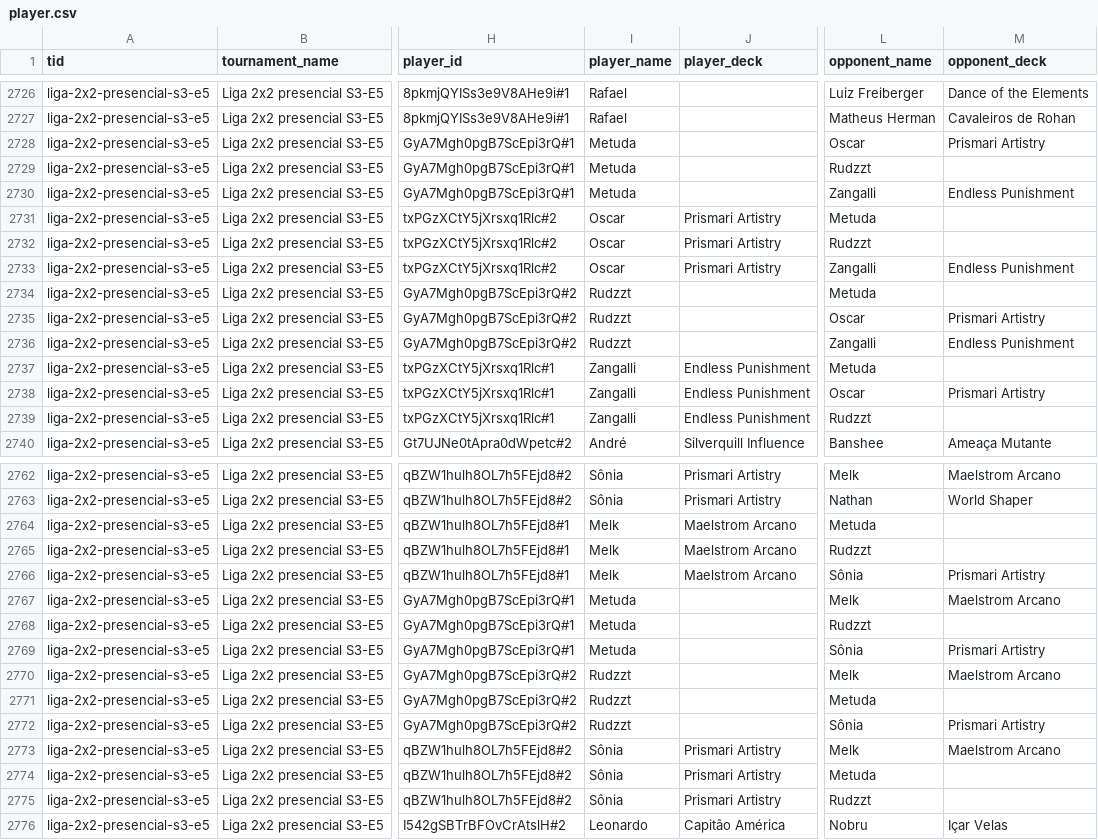
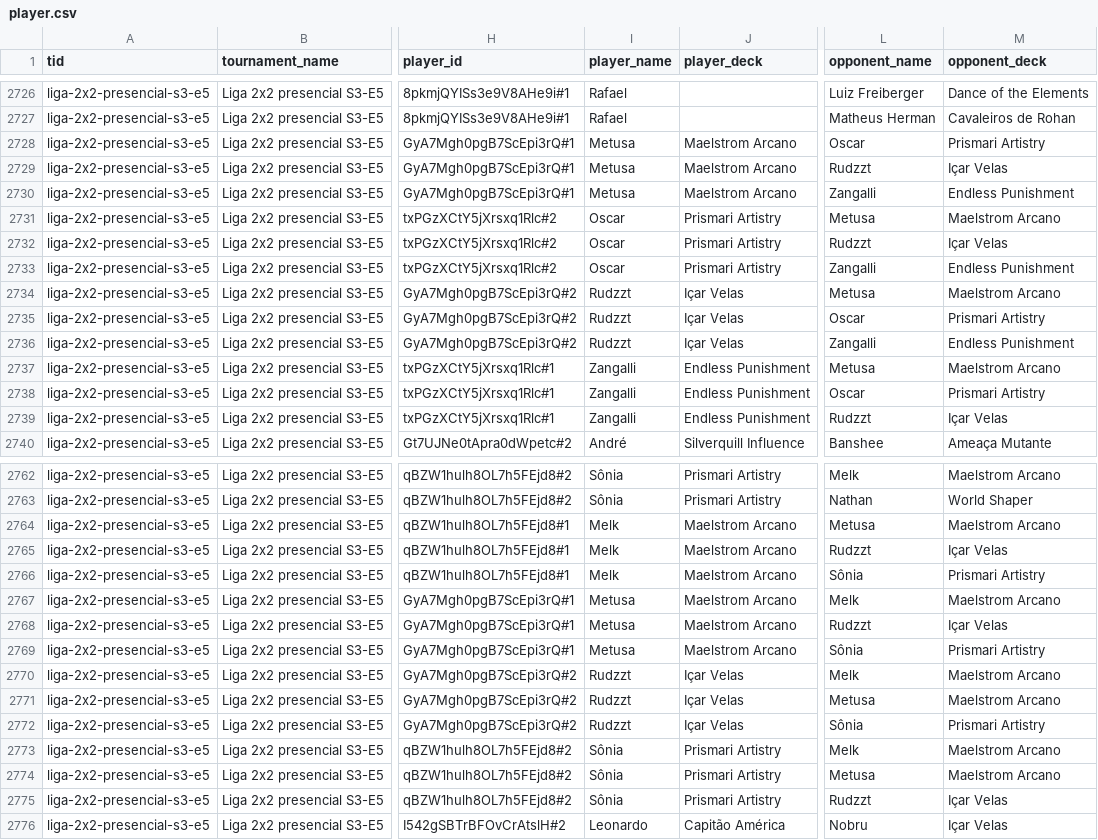
Before and after one commit to klapalcios-alt/preconauta, a CSV file: data/presencial2x2/player.csv, drawn as a sheet; only a part is shown, gaps mark what is left out; the diff covers the shown part only; the diff names each change by its address in the sheet, - before the commit and + after, or states it on an @@ line.

```diff
--- a/data/presencial2x2/player.csv
+++ b/data/presencial2x2/player.csv
-I2728:I2730 (player_name): Metuda
+I2728:I2730 (player_name): Metusa
-J2728:J2730 (player_deck): (empty)
+J2728:J2730 (player_deck): Maelstrom Arcano
-M2729 (opponent_deck): (empty)
+M2729 (opponent_deck): Içar Velas
-L2731 (opponent_name): Metuda
+L2731 (opponent_name): Metusa
-M2731 (opponent_deck): (empty)
+M2731 (opponent_deck): Maelstrom Arcano
-M2732 (opponent_deck): (empty)
+M2732 (opponent_deck): Içar Velas
-J2734:J2736 (player_deck): (empty)
+J2734:J2736 (player_deck): Içar Velas
-L2734 (opponent_name): Metuda
+L2734 (opponent_name): Metusa
-M2734 (opponent_deck): (empty)
+M2734 (opponent_deck): Maelstrom Arcano
-L2737 (opponent_name): Metuda
+L2737 (opponent_name): Metusa
-M2737 (opponent_deck): (empty)
+M2737 (opponent_deck): Maelstrom Arcano
-M2739 (opponent_deck): (empty)
+M2739 (opponent_deck): Içar Velas
-L2764 (opponent_name): Metuda
+L2764 (opponent_name): Metusa
-M2764 (opponent_deck): (empty)
+M2764 (opponent_deck): Maelstrom Arcano
-M2765 (opponent_deck): (empty)
+M2765 (opponent_deck): Içar Velas
-I2767:I2769 (player_name): Metuda
+I2767:I2769 (player_name): Metusa
-J2767:J2769 (player_deck): (empty)
+J2767:J2769 (player_deck): Maelstrom Arcano
-M2768 (opponent_deck): (empty)
+M2768 (opponent_deck): Içar Velas
-J2770:J2772 (player_deck): (empty)
+J2770:J2772 (player_deck): Içar Velas
-L2771 (opponent_name): Metuda
+L2771 (opponent_name): Metusa
-M2771 (opponent_deck): (empty)
+M2771 (opponent_deck): Maelstrom Arcano
-L2774 (opponent_name): Metuda
+L2774 (opponent_name): Metusa
-M2774 (opponent_deck): (empty)
+M2774 (opponent_deck): Maelstrom Arcano
-M2775 (opponent_deck): (empty)
+M2775 (opponent_deck): Içar Velas
```
Also changed, not shown: 18 edited cells elsewhere in this file, data/presencial2x2/matches.csv, data/presencial2x2/standings.csv, 17 other files.
